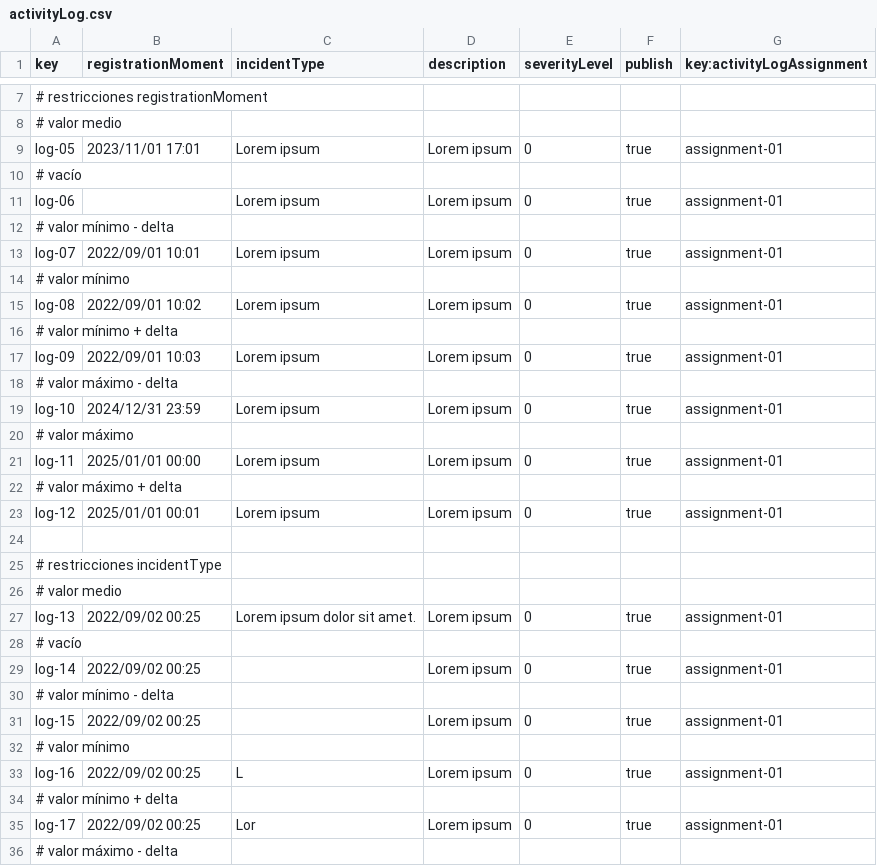
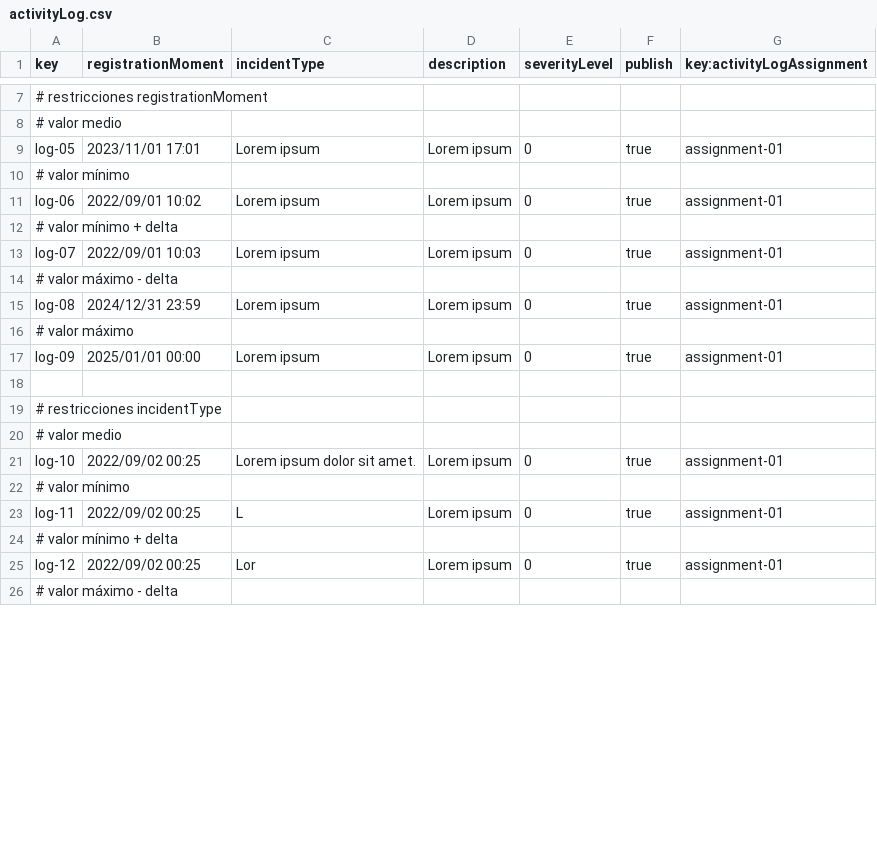
Before and after one commit to javsorbla/Acme-ANS-D03, a CSV file: src/main/resources/WEB-INF/data/sample/activityLog.csv, drawn as a sheet; only a part is shown, gaps mark what is left out; removed rows and columns are numbered as before the commit, all else as after; the diff covers the shown part only; the diff names each change by its address in the sheet, - before the commit and + after, or states it on an @@ line.

```diff
--- a/src/main/resources/WEB-INF/data/sample/activityLog.csv
+++ b/src/main/resources/WEB-INF/data/sample/activityLog.csv
-row 10: # vacío
-row 11: log-06 |  | Lorem ipsum | Lorem ipsum | 0 | true | assignment-01
-row 12: # valor mínimo - delta
-row 13: log-07 | 2022/09/01 10:01 | Lorem ipsum | Lorem ipsum | 0 | true | assignment-01
-A11 (key): log-08
+A11 (key): log-06
-A13 (key): log-09
+A13 (key): log-07
-A15 (key): log-10
+A15 (key): log-08
-A17 (key): log-11
+A17 (key): log-09
-row 22: # valor máximo + delta
-row 23: log-12 | 2025/01/01 00:01 | Lorem ipsum | Lorem ipsum | 0 | true | assignment-01
-A21 (key): log-13
+A21 (key): log-10
-row 28: # vacío
-row 29: log-14 | 2022/09/02 00:25 |  | Lorem ipsum | 0 | true | assignment-01
-row 30: # valor mínimo - delta
-row 31: log-15 | 2022/09/02 00:25 |  | Lorem ipsum | 0 | true | assignment-01
-A23 (key): log-16
+A23 (key): log-11
-A25 (key): log-17
+A25 (key): log-12
```
Also changed, not shown: 14 removed rows and 26 edited cells elsewhere in this file, src/main/resources/WEB-INF/data/sample/flightAssignment.csv, 2 other files.
